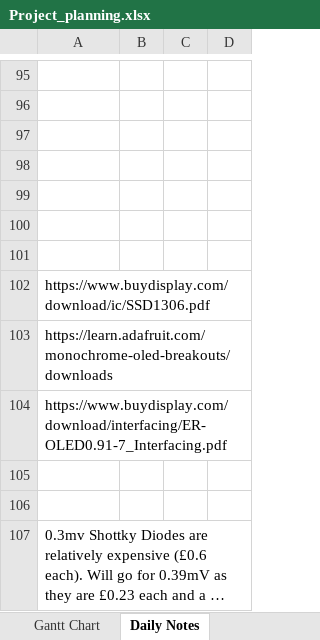
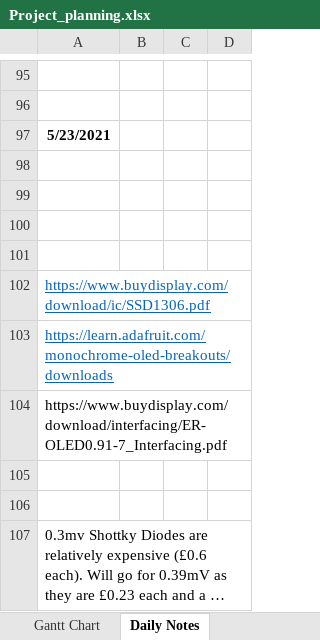
Before and after one commit to can-caglar/dashcam, an Excel workbook: project_plan/Project_planning.xlsx, sheet Daily Notes, drawn as a sheet; only a part is shown, gaps mark what is left out; long unchanged cells end in …; values as stored, in another font and other column widths than the file's, no borders; charts and pictures not drawn; the diff names each change by its address in the sheet, - before the commit and + after, or states it on an @@ line.

```diff
--- a/project_plan/Project_planning.xlsx (sheet Daily Notes)
+++ b/project_plan/Project_planning.xlsx (sheet Daily Notes)
-A97: (empty)
+A97: 5/23/2021
@@ A102:A103 underline: off → on, text colour: black → #0563C1 @@
```
Also changed, not shown: sheet Gantt Chart, sheet Project Task Overview, formulas that keep their value, 15 other files.
